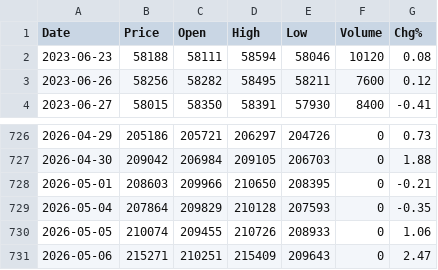
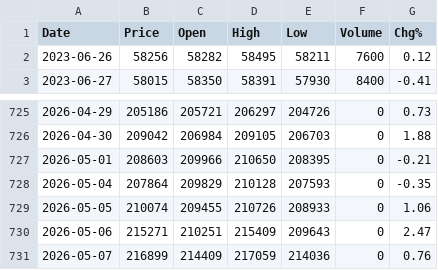
Before and after one commit to mayank-goyal09/TimeSeries-Au, a CSV file: Gold Price.csv, drawn as a sheet; only a part is shown, gaps mark what is left out; removed rows and columns are numbered as before the commit, all else as after; the diff names each change by its address in the sheet, - before the commit and + after, or states it on an @@ line.

```diff
--- a/Gold Price.csv
+++ b/Gold Price.csv
-row 2: 2023-06-23 | 58188 | 58111 | 58594 | 58046 | 10120 | 0.08
+row 731: 2026-05-07 | 216899 | 214409 | 217059 | 214036 | 0 | 0.76
```
Also changed, not shown: 2 other files.
